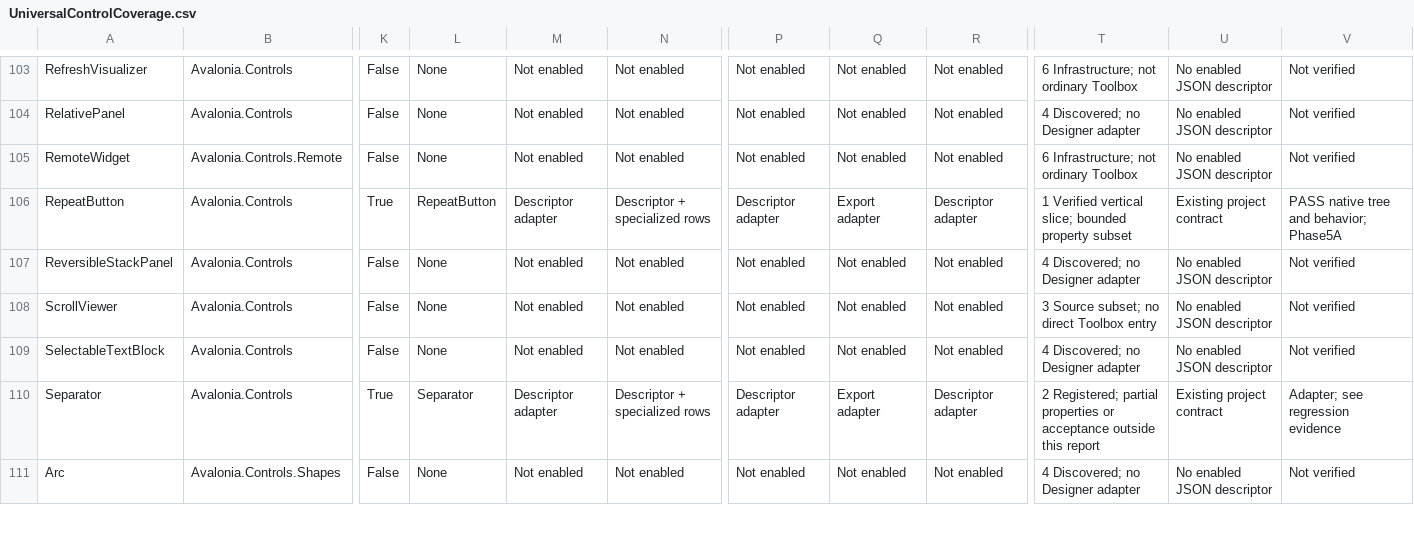
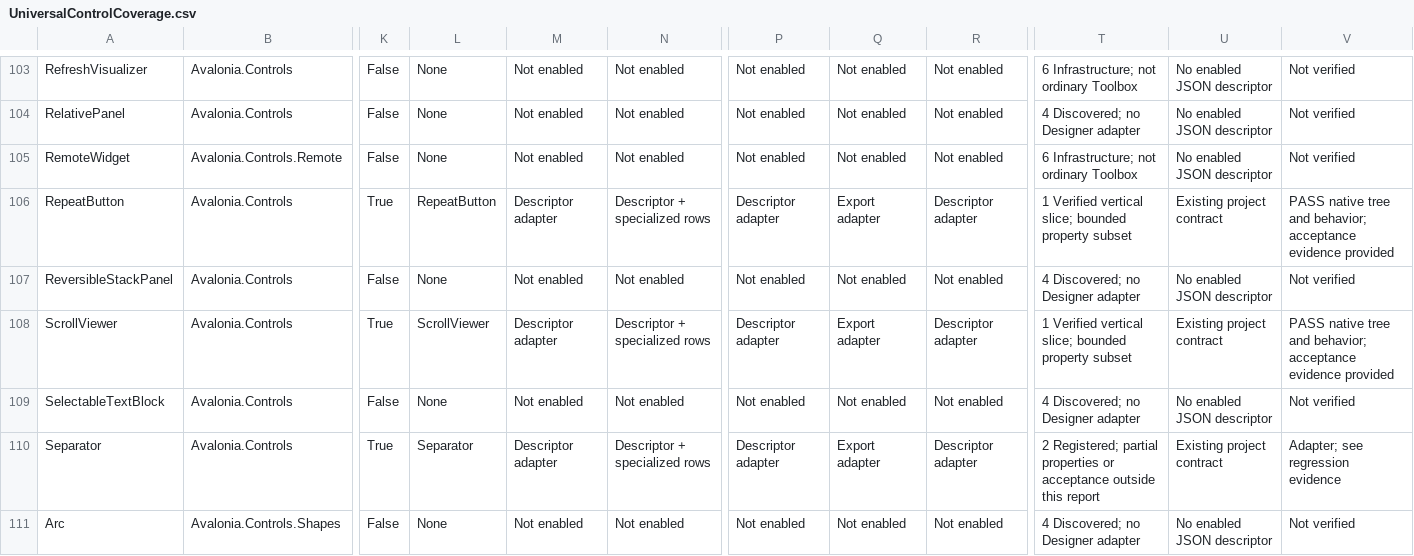
Before and after one commit to KirillU002/Avalonia-UI-Visual-Designer, a CSV file: Docs/UniversalControlCoverage.csv, drawn as a sheet; only a part is shown, gaps mark what is left out; the diff covers the shown part only; the diff names each change by its address in the sheet, - before the commit and + after, or states it on an @@ line.

```diff
--- a/Docs/UniversalControlCoverage.csv
+++ b/Docs/UniversalControlCoverage.csv
-V106: …and behavior; Phase5A
+V106: …and behavior; acceptance evidence provided
-K108: False
+K108: True
-L108: None
+L108: ScrollViewer
-M108: Not enabled
+M108: Descriptor adapter
-N108: Not enabled
+N108: Descriptor + specialized rows
-P108: Not enabled
+P108: Descriptor adapter
-Q108: Not enabled
+Q108: Export adapter
-R108: Not enabled
+R108: Descriptor adapter
-T108: 3 Source subset; no direct Toolbox entry
+T108: 1 Verified vertical slice; bounded property subset
-U108: No enabled JSON descriptor
+U108: Existing project contract
-V108: Not verified
+V108: PASS native tree and behavior; acceptance evidence provided
```
Also changed, not shown: 83 edited cells elsewhere in this file, 30 other files.
